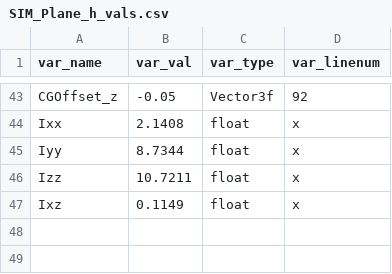
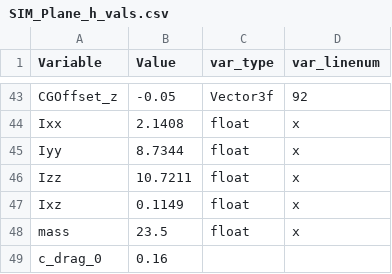
Before and after one commit to jn89b/aircraft_sim, a CSV file: SIM_Plane_h_vals.csv, drawn as a sheet; only a part is shown, gaps mark what is left out; the diff names each change by its address in the sheet, - before the commit and + after, or states it on an @@ line.

```diff
--- a/SIM_Plane_h_vals.csv
+++ b/SIM_Plane_h_vals.csv
-A1: var_name
+A1: Variable
-B1: var_val
+B1: Value
+row 48: mass | 23.5 | float | x
+row 49: c_drag_0 | 0.16
```
Also changed, not shown: final_states.csv, 17 other files.
